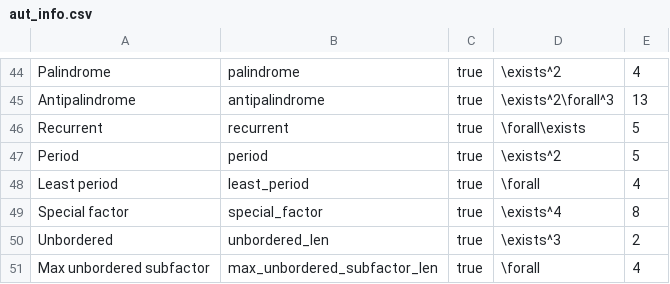
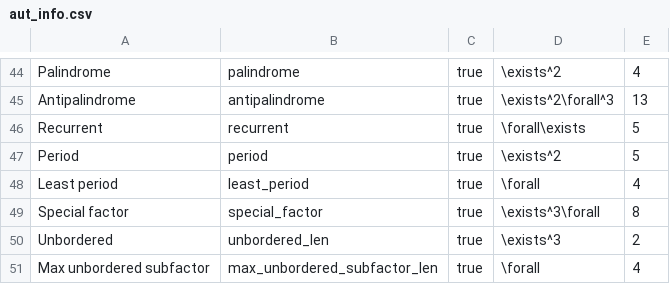
Before and after one commit to ReedOei/SturmianWords, a CSV file: aut_info.csv, drawn as a sheet; only a part is shown, gaps mark what is left out.

```diff
--- a/aut_info.csv
+++ b/aut_info.csv
@@ -48,3 +48,3 @@ Period,period,true,\exists^2,5
 Least period,least_period,true,\forall,4
-Special factor,special_factor,true,\exists^4,8
+Special factor,special_factor,true,\exists^3\forall,8
 Unbordered,unbordered_len,true,\exists^3,2
```
Also changed, not shown: thm_info.csv, 45 other files.
